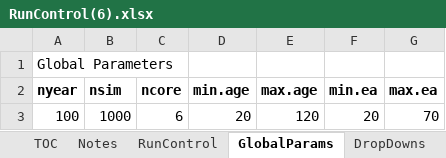
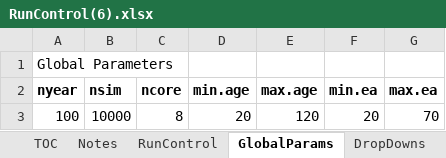
Before and after one commit to yimengyin16/Model_Main, an Excel workbook: RunControl(6).xlsx, sheet GlobalParams, drawn as a sheet; values as stored, in another font and other column widths than the file's, no borders; the diff names each change by its address in the sheet, - before the commit and + after, or states it on an @@ line.

```diff
--- a/RunControl(6).xlsx (sheet GlobalParams)
+++ b/RunControl(6).xlsx (sheet GlobalParams)
-B3 (nsim): 1000
+B3 (nsim): 10000
-C3 (ncore): 6
+C3 (ncore): 8
```
Also changed, not shown: 2 other files.
